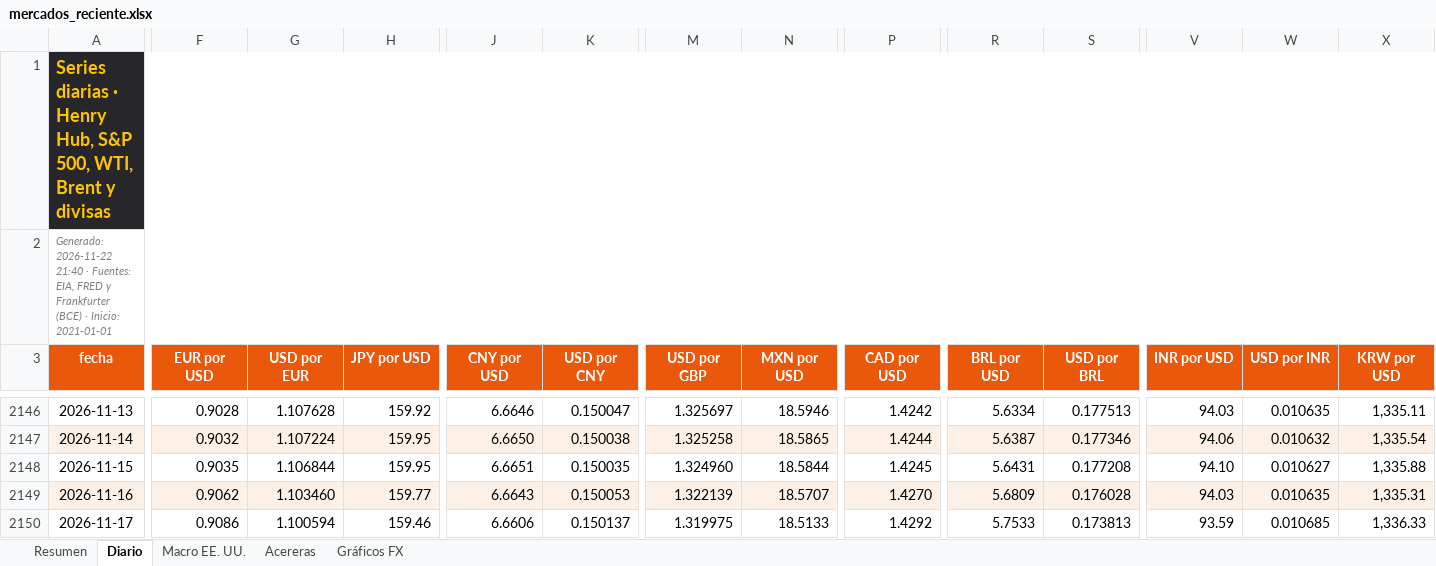
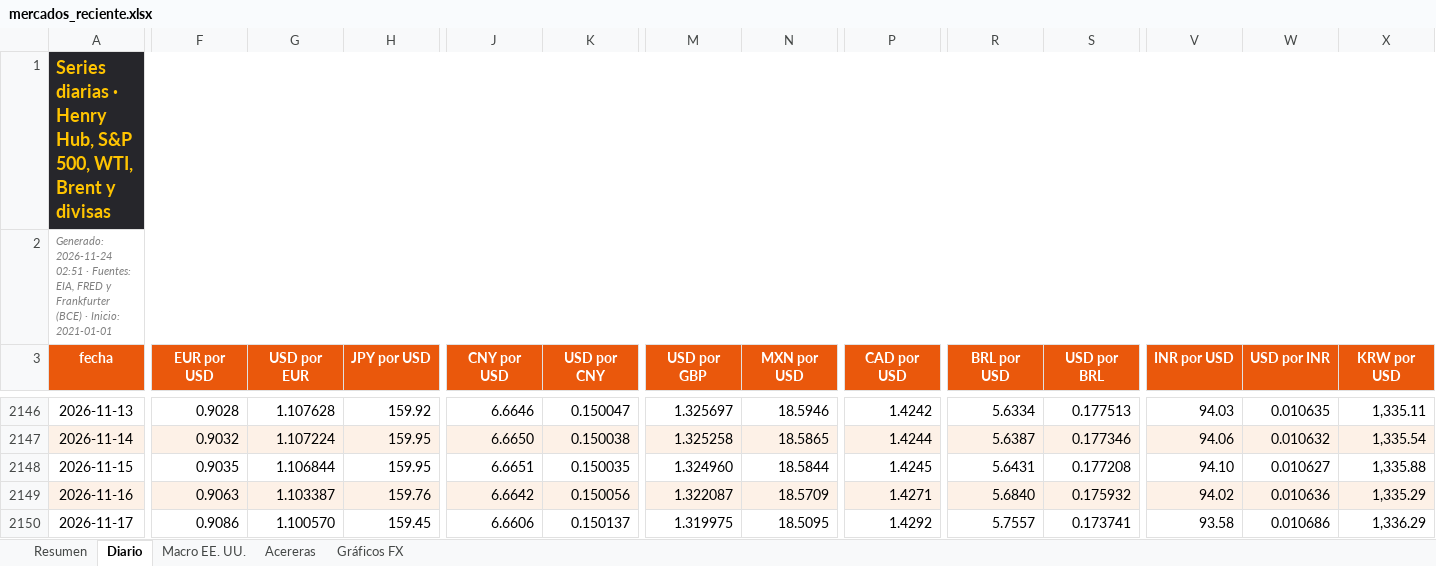
Before and after one commit to benjany2011-sys/Indicators, an Excel workbook: resultados/mercados_reciente.xlsx, sheet Diario, drawn as a sheet; only a part is shown, gaps mark what is left out; values as stored, in another font and other column widths than the file's, no borders; charts and pictures not drawn; the diff covers the shown part only; the diff names each change by its address in the sheet, - before the commit and + after, or states it on an @@ line.

```diff
--- a/resultados/mercados_reciente.xlsx (sheet Diario)
+++ b/resultados/mercados_reciente.xlsx (sheet Diario)
-A2 (fecha): Generado: 2026-11-22 21:40 · Fuentes:…
+A2 (fecha): Generado: 2026-11-24 02:51 · Fuentes:…
-F2149 (EUR por USD): 0.9062
+F2149 (EUR por USD): 0.9063
-G2149 (USD por EUR): 1.103460
+G2149 (USD por EUR): 1.103387
-H2149 (JPY por USD): 159.77
+H2149 (JPY por USD): 159.76
-J2149 (CNY por USD): 6.6643
+J2149 (CNY por USD): 6.6642
-K2149 (USD por CNY): 0.150053
+K2149 (USD por CNY): 0.150056
-M2149 (USD por GBP): 1.322139
+M2149 (USD por GBP): 1.322087
-N2149 (MXN por USD): 18.5707
+N2149 (MXN por USD): 18.5709
-P2149 (CAD por USD): 1.4270
+P2149 (CAD por USD): 1.4271
-R2149 (BRL por USD): 5.6809
+R2149 (BRL por USD): 5.6840
-S2149 (USD por BRL): 0.176028
+S2149 (USD por BRL): 0.175932
-V2149 (INR por USD): 94.03
+V2149 (INR por USD): 94.02
-W2149 (USD por INR): 0.010635
+W2149 (USD por INR): 0.010636
-X2149 (KRW por USD): 1,335.31
+X2149 (KRW por USD): 1,335.29
-G2150 (USD por EUR): 1.100594
+G2150 (USD por EUR): 1.100570
-H2150 (JPY por USD): 159.46
+H2150 (JPY por USD): 159.45
-N2150 (MXN por USD): 18.5133
+N2150 (MXN por USD): 18.5095
-R2150 (BRL por USD): 5.7533
+R2150 (BRL por USD): 5.7557
-S2150 (USD por BRL): 0.173813
+S2150 (USD por BRL): 0.173741
-V2150 (INR por USD): 93.59
+V2150 (INR por USD): 93.58
-W2150 (USD por INR): 0.010685
+W2150 (USD por INR): 0.010686
-X2150 (KRW por USD): 1,336.33
+X2150 (KRW por USD): 1,336.29
```
Also changed, not shown: 2 added rows and 96 edited cells elsewhere in this sheet, sheet Resumen, sheet Acereras, sheet Macro EE. UU., charts or pictures, 7 other files.
